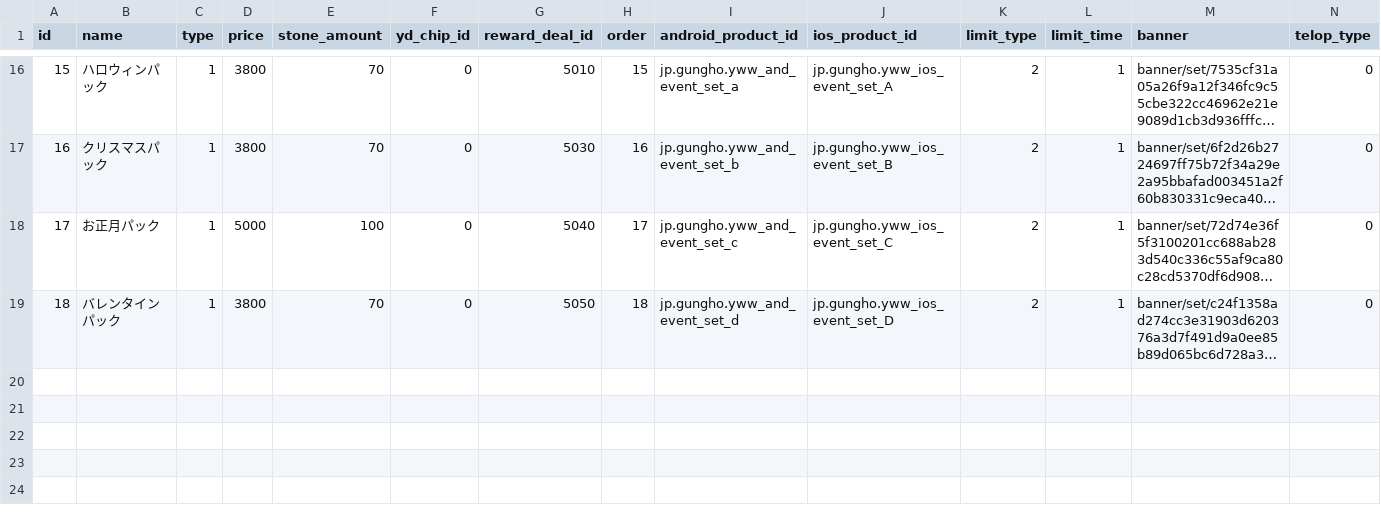
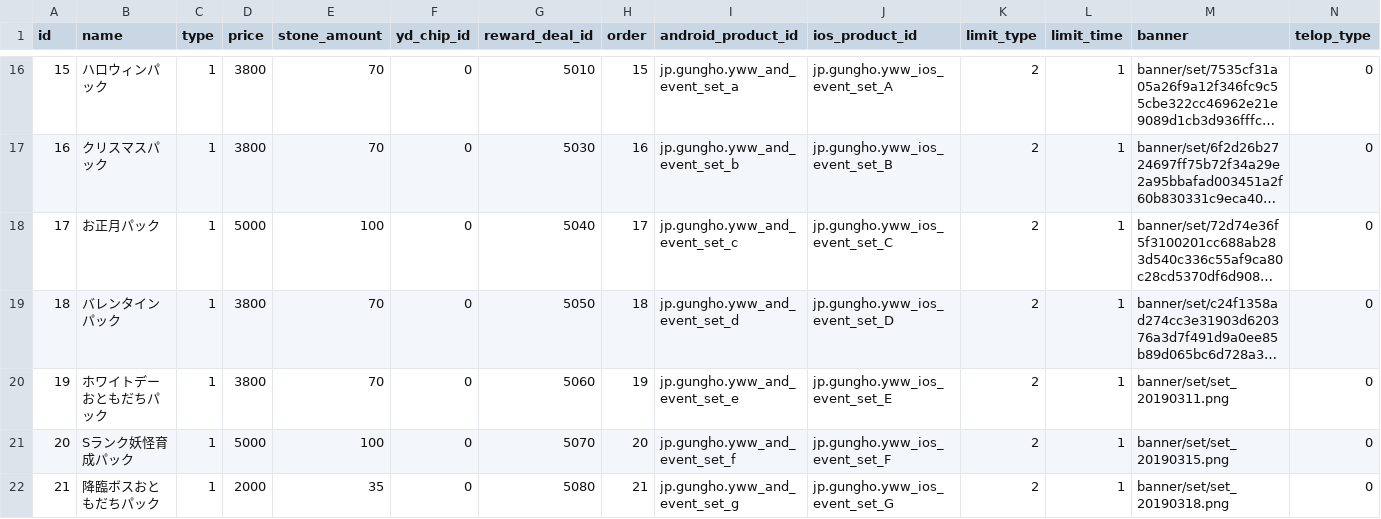
Before and after one commit to ketakeda/MTC-Plan, a CSV file: master/csv/charge_shops.csv, drawn as a sheet; only a part is shown, gaps mark what is left out; long unchanged cells end in …; rows hold the shown columns only; the diff names each change by its address in the sheet, - before the commit and + after, or states it on an @@ line.

```diff
--- a/master/csv/charge_shops.csv
+++ b/master/csv/charge_shops.csv
+row 20: 19 | ホワイトデーおともだちパック | 1 | 3800 | 70 | 0 | 5060 | 19 | jp.gungho.yww_and_event_set_e | jp.gungho.yww_ios_event_set_E | 2 | 1 | banner/set/set_20190311.png | 0
+row 21: 20 | Sランク妖怪育成パック | 1 | 5000 | 100 | 0 | 5070 | 20 | jp.gungho.yww_and_event_set_f | jp.gungho.yww_ios_event_set_F | 2 | 1 | banner/set/set_20190315.png | 0
+row 22: 21 | 降臨ボスおともだちパック | 1 | 2000 | 35 | 0 | 5080 | 21 | jp.gungho.yww_and_event_set_g | jp.gungho.yww_ios_event_set_G | 2 | 1 | banner/set/set_20190318.png | 0
```
Also changed, not shown: master/csv/reward_items.csv, master/csv/schedules.csv, 3 other files.
